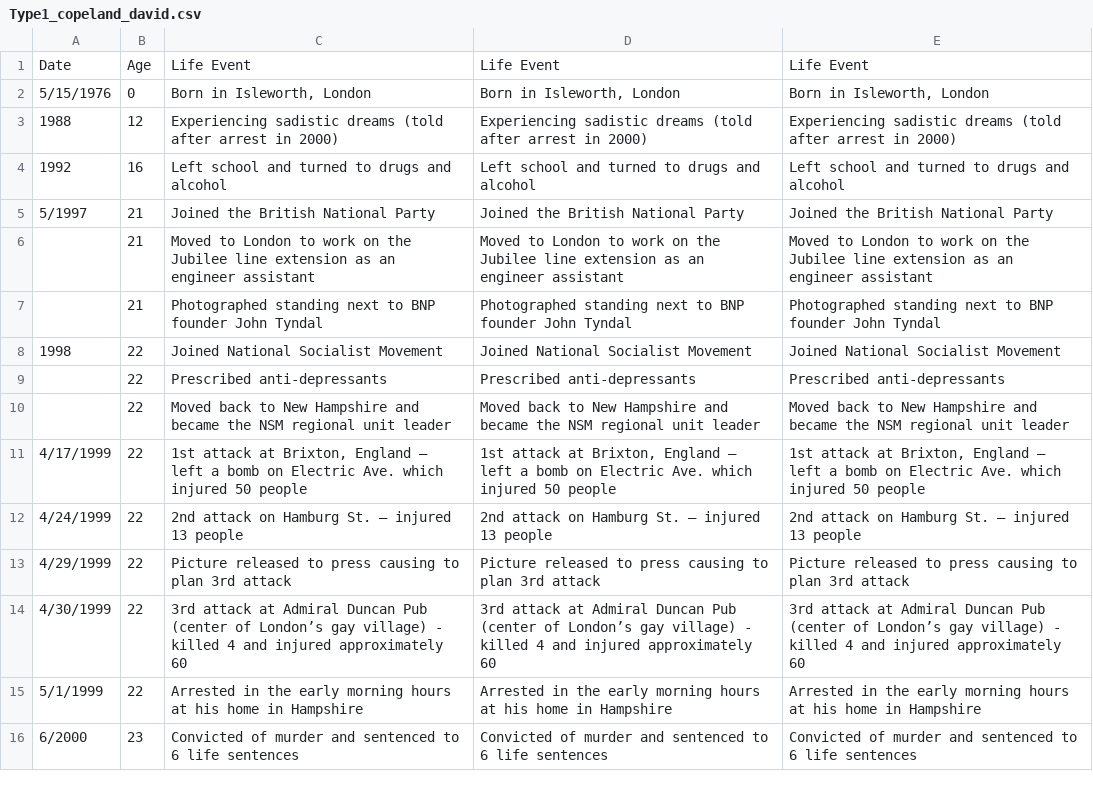
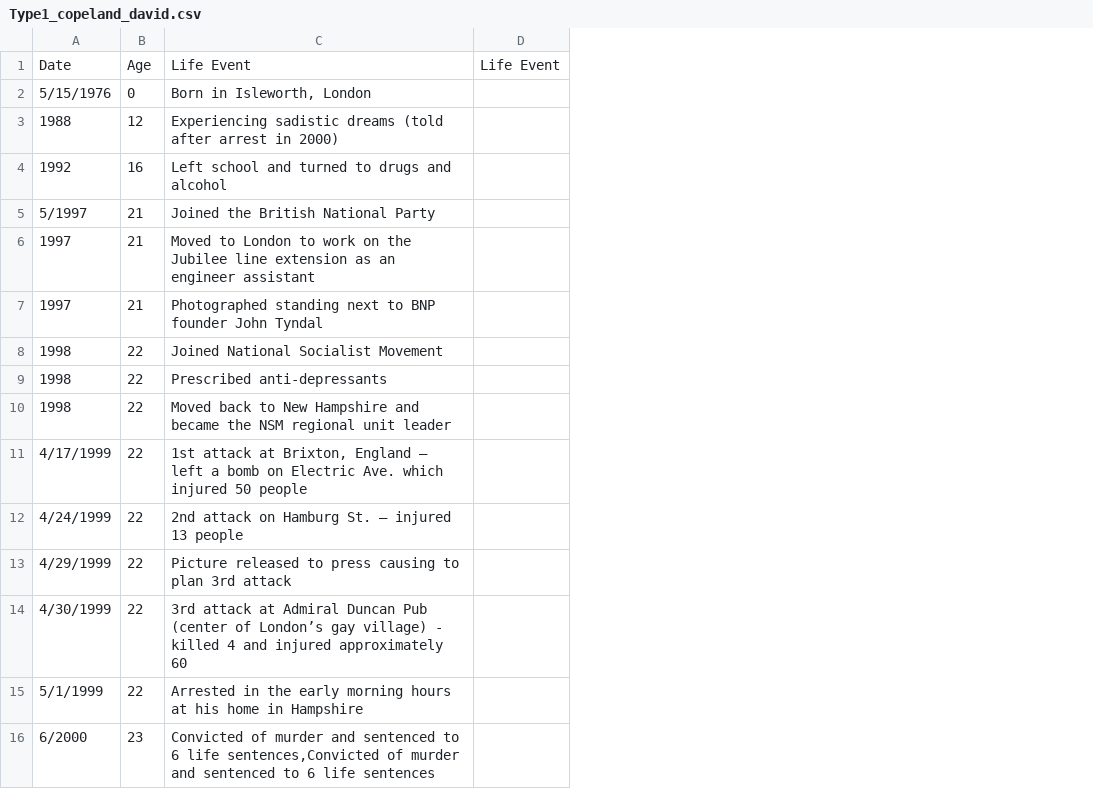
Before and after one commit to ajithksenthil/CrimeArchetypes, a CSV file: mnt/data/csv/Type1_copeland_david.csv, drawn as a sheet; removed rows and columns are numbered as before the commit, all else as after; the diff names each change by its address in the sheet, - before the commit and + after, or states it on an @@ line.

Commit message:
CLEANED_Type1_copeland_david.csv

```diff
--- a/mnt/data/csv/Type1_copeland_david.csv
+++ b/mnt/data/csv/Type1_copeland_david.csv
-column D, rows 1-16: Life Event | Born in Isleworth, London | Experiencing sadistic dreams (told after arrest in 2000) | Left school and turned to drugs and alcohol | Joined the British National Party | Moved to London to work on the Jubilee line extension as an engineer assistant | Photographed standing next to BNP founder John Tyndal | Joined National Socialist Movement | Prescribed anti-depressants | Moved back to New Hampshire and became the NSM regional unit leader | 1st attack at Brixton, England – left a bomb on Electric Ave. which injured 50 people | 2nd attack on Hamburg St. – injured 13 people | Picture released to press causing to plan 3rd attack | 3rd attack at Admiral Duncan Pub (center of London’s gay village) - killed 4 and injured approximately 60 | Arrested in the early morning hours at his home in Hampshire | Convicted of murder and sentenced to 6 life sentences
-column E, rows 1-16: Life Event | Born in Isleworth, London | Experiencing sadistic dreams (told after arrest in 2000) | Left school and turned to drugs and alcohol | Joined the British National Party | Moved to London to work on the Jubilee line extension as an engineer assistant | Photographed standing next to BNP founder John Tyndal | Joined National Socialist Movement | Prescribed anti-depressants | Moved back to New Hampshire and became the NSM regional unit leader | 1st attack at Brixton, England – left a bomb on Electric Ave. which injured 50 people | 2nd attack on Hamburg St. – injured 13 people | Picture released to press causing to plan 3rd attack | 3rd attack at Admiral Duncan Pub (center of London’s gay village) - killed 4 and injured approximately 60 | Arrested in the early morning hours at his home in Hampshire | Convicted of murder and sentenced to 6 life sentences
+column D, row 1: Life Event
-A6:A7: (empty)
+A6:A7: 1997
-A9:A10: (empty)
+A9:A10: 1998
-C16: …6 life sentences
+C16: …6 life sentences,Convicted of murder and sentenced to 6 life sentences
```
